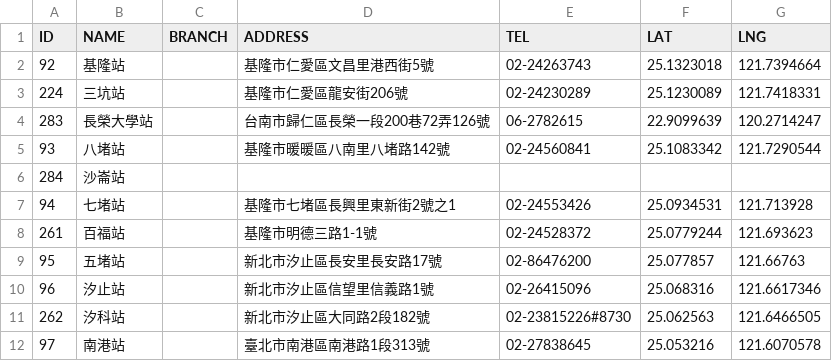
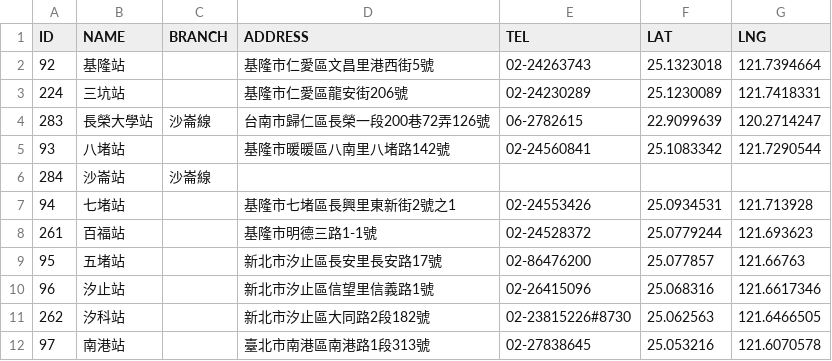
Before and after one commit to g0v-data/railway, a CSV file: station.csv, drawn as a sheet; only a part is shown.

Commit message:
Add Shalun line.

```diff
--- a/station.csv
+++ b/station.csv
@@ -3,5 +3,5 @@ ID,NAME,BRANCH,ADDRESS,TEL,LAT,LNG
 224,三坑站,,基隆市仁愛區龍安街206號,02-24230289,25.1230089,121.7418331
-283,長榮大學站,,台南市歸仁區長榮一段200巷72弄126號,06-2782615,22.9099639,120.2714247
+283,長榮大學站,沙崙線,台南市歸仁區長榮一段200巷72弄126號,06-2782615,22.9099639,120.2714247
 93,八堵站,,基隆市暖暖區八南里八堵路142號,02-24560841,25.1083342,121.7290544
-284,沙崙站,,,,,
+284,沙崙站,沙崙線,,,,
 94,七堵站,,基隆市七堵區長興里東新街2號之1,02-24553426,25.0934531,121.713928
```
